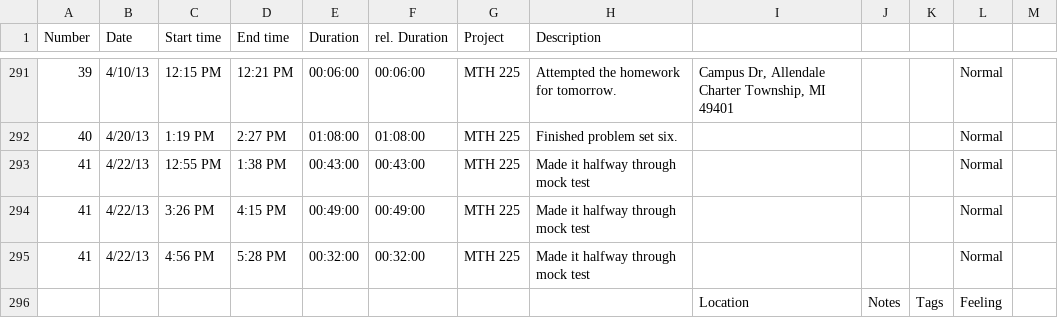
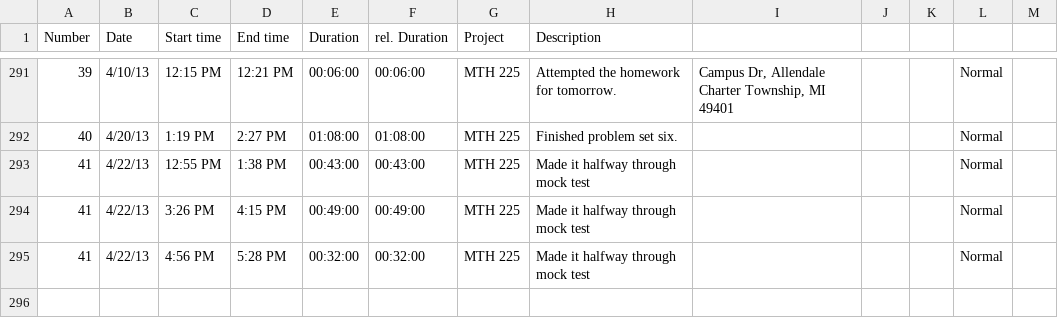
Before and after one commit to jgoodhcg/2016-feb-demo, a CSV file: resources/public/assets/winter2013.csv, drawn as a sheet; only a part is shown, gaps mark what is left out; the diff names each change by its address in the sheet, - before the commit and + after, or states it on an @@ line.

```diff
--- a/resources/public/assets/winter2013.csv
+++ b/resources/public/assets/winter2013.csv
-row 296:  |  |  |  |  |  |  |  | Location | Notes | Tags | Feeling
```
Also changed, not shown: 1 other file.
